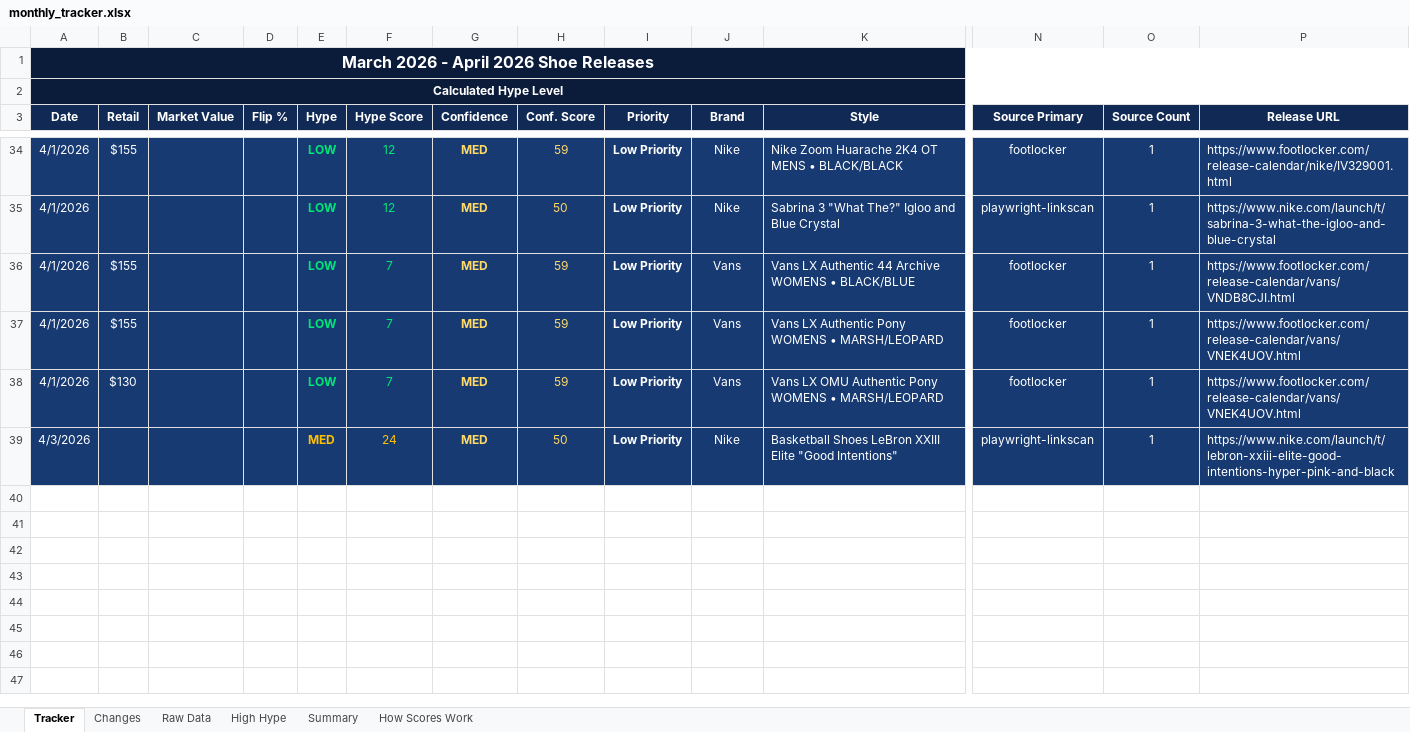
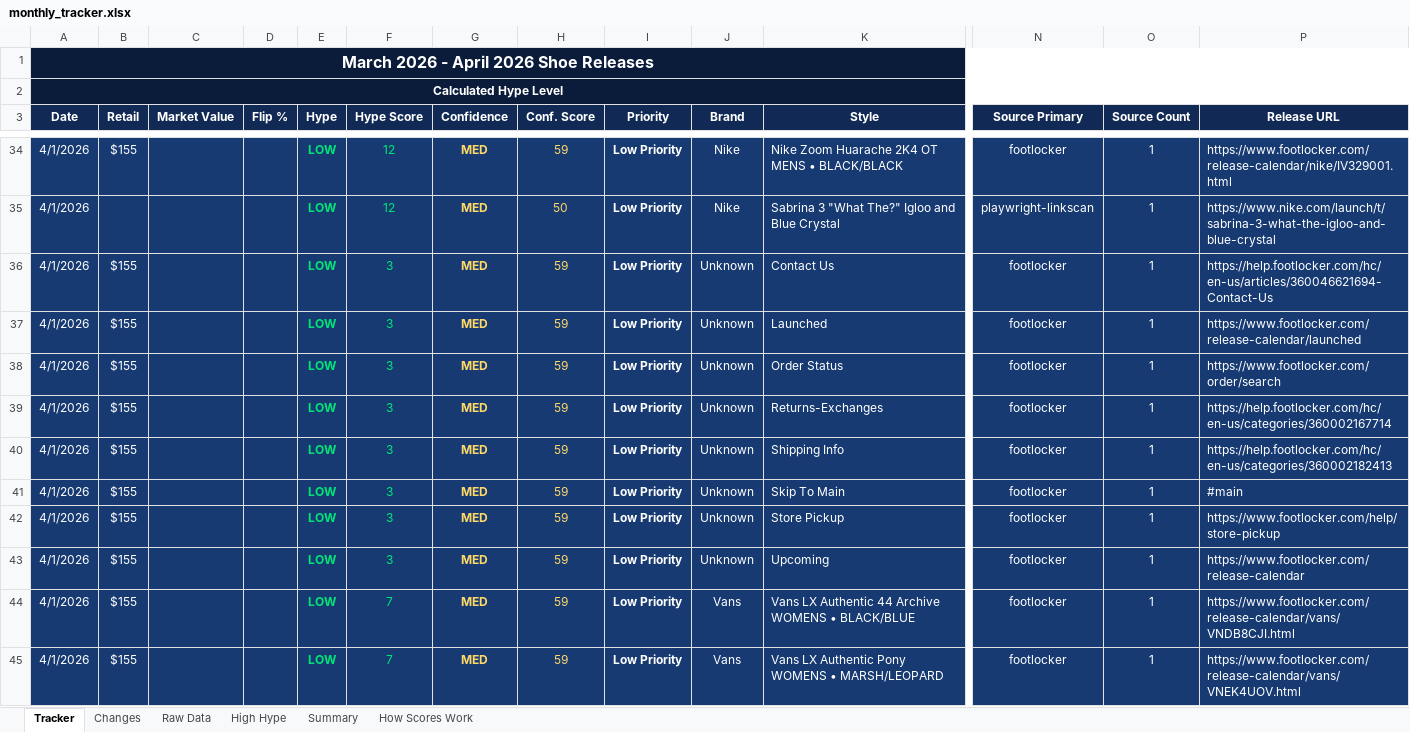
Before and after one commit to lordnader2002-sudo/Sneaker_Release_TrackerSPG, an Excel workbook: output/monthly_tracker.xlsx, sheet Tracker, drawn as a sheet; only a part is shown, gaps mark what is left out; the shorter side is filled out with more unchanged rows; values as stored, in another font and other column widths than the file's, no borders; rows hold the shown columns only; the diff names each change by its address in the sheet, - before the commit and + after, or states it on an @@ line.

```diff
--- a/output/monthly_tracker.xlsx (sheet Tracker)
+++ b/output/monthly_tracker.xlsx (sheet Tracker)
+row 36: 4/1/2026 | $155 |  |  | LOW | 3 | MED | 59 | Low Priority | Unknown | Contact Us | footlocker | 1 | https://help.footlocker.com/hc/en-us/articles/360046621694-Contact-Us
+row 37: 4/1/2026 | $155 |  |  | LOW | 3 | MED | 59 | Low Priority | Unknown | Launched | footlocker | 1 | https://www.footlocker.com/release-calendar/launched
+row 38: 4/1/2026 | $155 |  |  | LOW | 3 | MED | 59 | Low Priority | Unknown | Order Status | footlocker | 1 | https://www.footlocker.com/order/search
+row 39: 4/1/2026 | $155 |  |  | LOW | 3 | MED | 59 | Low Priority | Unknown | Returns-Exchanges | footlocker | 1 | https://help.footlocker.com/hc/en-us/categories/360002167714
+row 40: 4/1/2026 | $155 |  |  | LOW | 3 | MED | 59 | Low Priority | Unknown | Shipping Info | footlocker | 1 | https://help.footlocker.com/hc/en-us/categories/360002182413
+row 41: 4/1/2026 | $155 |  |  | LOW | 3 | MED | 59 | Low Priority | Unknown | Skip To Main | footlocker | 1 | #main
+row 42: 4/1/2026 | $155 |  |  | LOW | 3 | MED | 59 | Low Priority | Unknown | Store Pickup | footlocker | 1 | https://www.footlocker.com/help/store-pickup
+row 43: 4/1/2026 | $155 |  |  | LOW | 3 | MED | 59 | Low Priority | Unknown | Upcoming | footlocker | 1 | https://www.footlocker.com/release-calendar
```
Also changed, not shown: sheet Changes, sheet Raw Data, sheet Summary, 4 other files.
